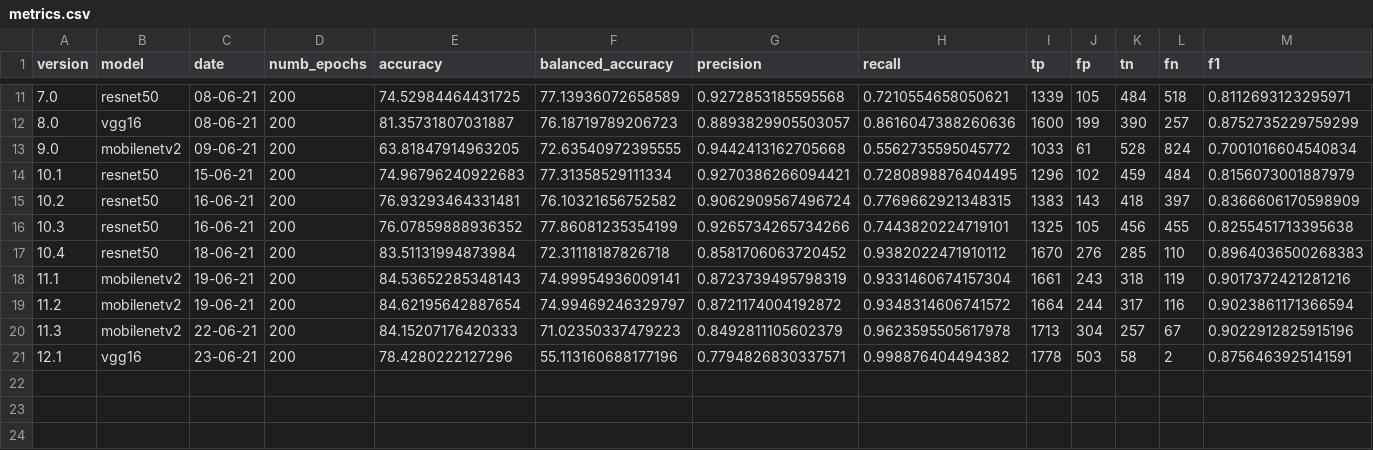
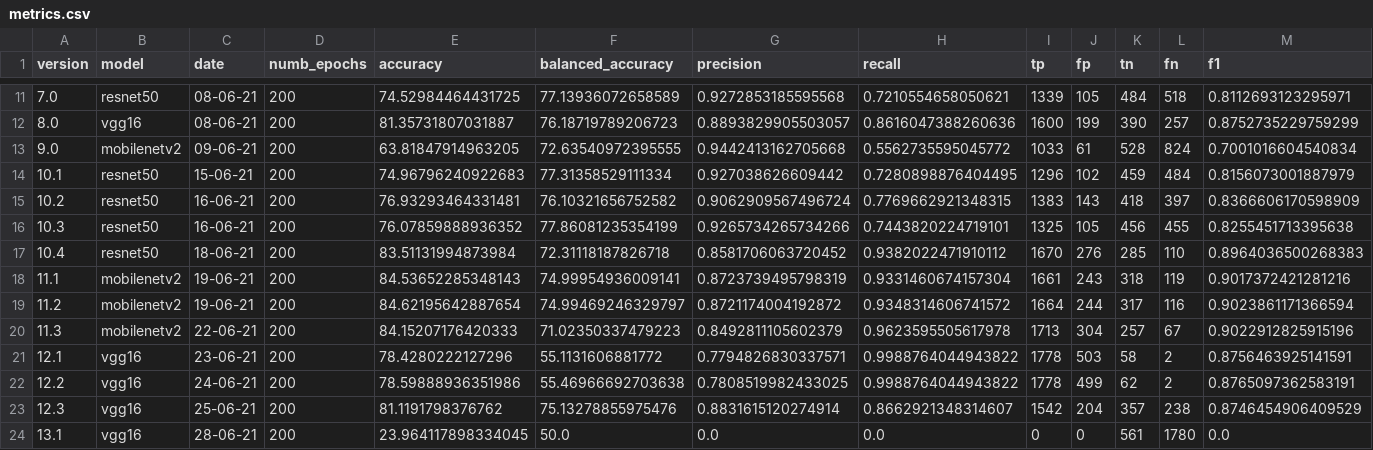
Before and after one commit to beamaia/ic-neural-networks-sensitivity-analysis-bb, a CSV file: cnn/results/metrics.csv, drawn as a sheet; only a part is shown, gaps mark what is left out.

```diff
--- a/cnn/results/metrics.csv
+++ b/cnn/results/metrics.csv
@@ -13,3 +13,3 @@ version,model,date,numb_epochs,accuracy,balanced_accuracy,precision,recall,tp,fp
 9.0,mobilenetv2,09-06-21,200,63.81847914963205,72.63540972395555,0.9442413162705668,0.5562735595045772,1033,61,528,824,0.7001016604540834
-10.1,resnet50,15-06-21,200,74.96796240922683,77.31358529111334,0.9270386266094421,0.7280898876404495,1296,102,459,484,0.8156073001887979
+10.1,resnet50,15-06-21,200,74.96796240922683,77.31358529111334,0.927038626609442,0.7280898876404495,1296,102,459,484,0.8156073001887979
 10.2,resnet50,16-06-21,200,76.93293464331481,76.10321656752582,0.9062909567496724,0.7769662921348315,1383,143,418,397,0.8366606170598909
@@ -20,2 +20,5 @@ version,model,date,numb_epochs,accuracy,balanced_accuracy,precision,recall,tp,fp
 11.3,mobilenetv2,22-06-21,200,84.15207176420333,71.02350337479223,0.8492811105602379,0.9623595505617978,1713,304,257,67,0.9022912825915196
-12.1,vgg16,23-06-21,200,78.4280222127296,55.113160688177196,0.7794826830337571,0.998876404494382,1778,503,58,2,0.8756463925141591
+12.1,vgg16,23-06-21,200,78.4280222127296,55.1131606881772,0.7794826830337571,0.9988764044943822,1778,503,58,2,0.8756463925141591
+12.2,vgg16,24-06-21,200,78.59888936351986,55.46966692703638,0.7808519982433025,0.9988764044943822,1778,499,62,2,0.8765097362583191
+12.3,vgg16,25-06-21,200,81.1191798376762,75.13278855975476,0.8831615120274914,0.8662921348314607,1542,204,357,238,0.8746454906409529
+13.1,vgg16,28-06-21,200,23.964117898334045,50.0,0.0,0.0,0,0,561,1780,0.0
```
Also changed, not shown: 3 other files.
